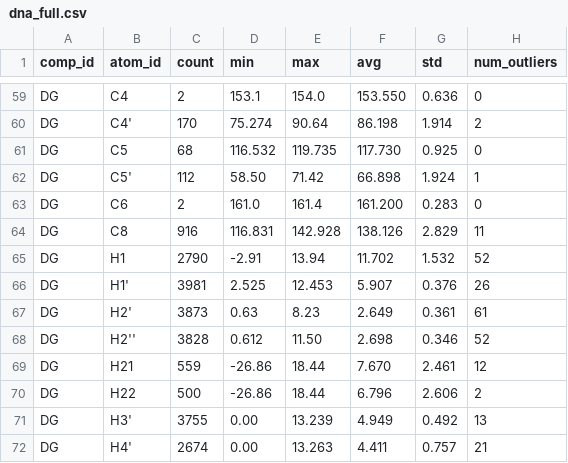
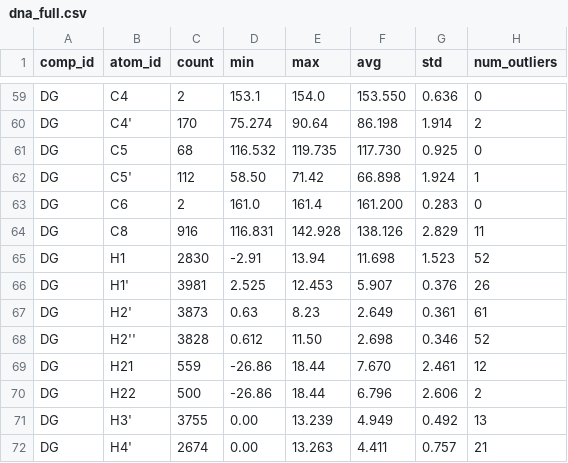
Before and after one commit to wwPDB/py-wwpdb_utils_nmr, a CSV file: wwpdb/utils/nmr/bmrb_cs_stat/dna_full.csv, drawn as a sheet; only a part is shown, gaps mark what is left out.

```diff
--- a/wwpdb/utils/nmr/bmrb_cs_stat/dna_full.csv
+++ b/wwpdb/utils/nmr/bmrb_cs_stat/dna_full.csv
@@ -64,3 +64,3 @@ DG,C6,2,161.0,161.4,161.200,0.283,0
 DG,C8,916,116.831,142.928,138.126,2.829,11
-DG,H1,2790,-2.91,13.94,11.702,1.532,52
+DG,H1,2830,-2.91,13.94,11.698,1.523,52
 DG,H1',3981,2.525,12.453,5.907,0.376,26
```
Also changed, not shown: wwpdb/utils/nmr/bmrb_cs_stat/aa_filt.csv, wwpdb/utils/nmr/bmrb_cs_stat/aa_full.csv, 14 other files.
